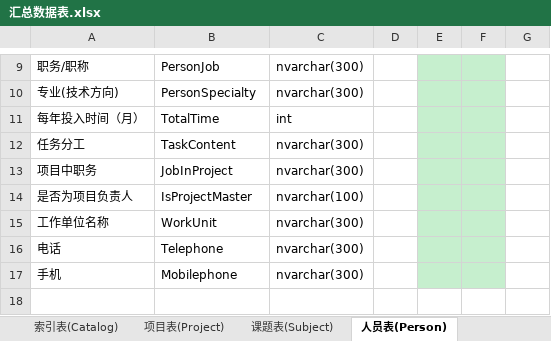
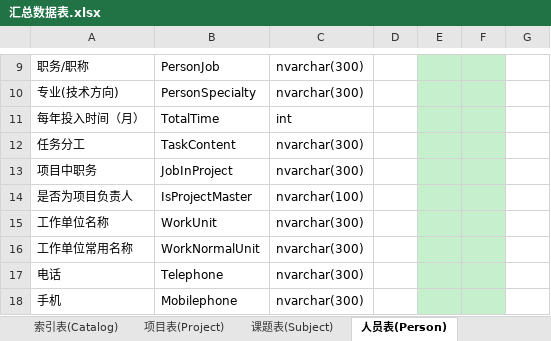
Before and after one commit to wcss2010/PublicManager, an Excel workbook: Code/PublicManager/PublicManager/汇总数据表.xlsx, sheet 人员表(Person), drawn as a sheet; only a part is shown, gaps mark what is left out; the shorter side is filled out with more unchanged rows; values as stored, in another font and other column widths than the file's, no borders; the diff names each change by its address in the sheet, - before the commit and + after, or states it on an @@ line.

```diff
--- a/Code/PublicManager/PublicManager/汇总数据表.xlsx (sheet 人员表(Person))
+++ b/Code/PublicManager/PublicManager/汇总数据表.xlsx (sheet 人员表(Person))
+row 16: 工作单位常用名称 | WorkNormalUnit | nvarchar(300)
```
Also changed, not shown: other sheet tabs, 4 other files.
